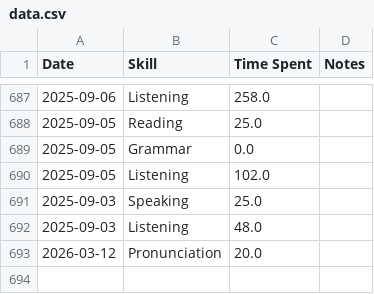
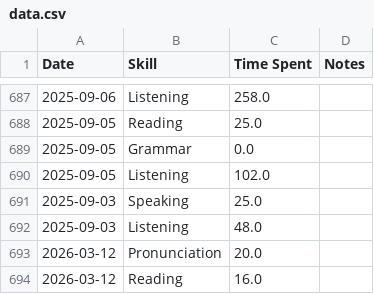
Before and after one commit to sannflux/english-tracker, a CSV file: data.csv, drawn as a sheet; only a part is shown, gaps mark what is left out; the diff names each change by its address in the sheet, - before the commit and + after, or states it on an @@ line.

Commit message:
Sync Elite Tracker

```diff
--- a/data.csv
+++ b/data.csv
+row 694: 2026-03-12 | Reading | 16.0
```
